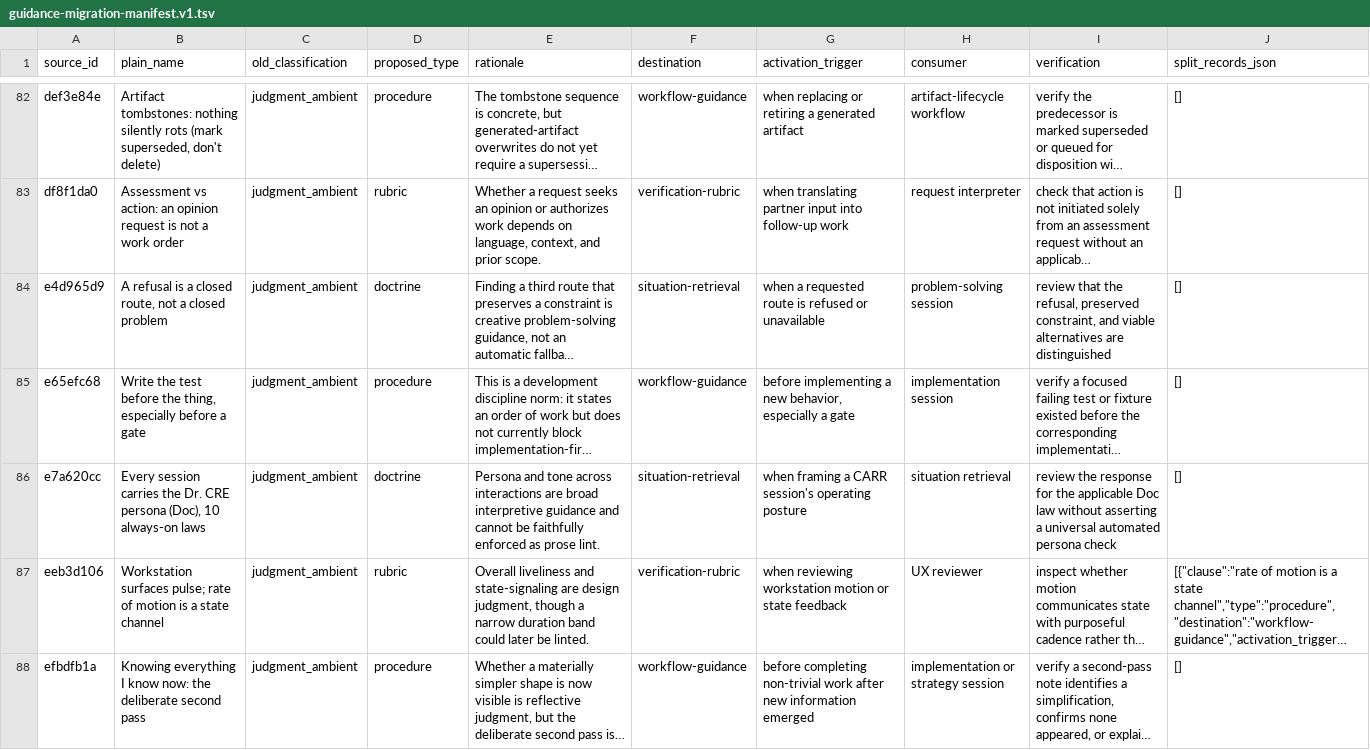
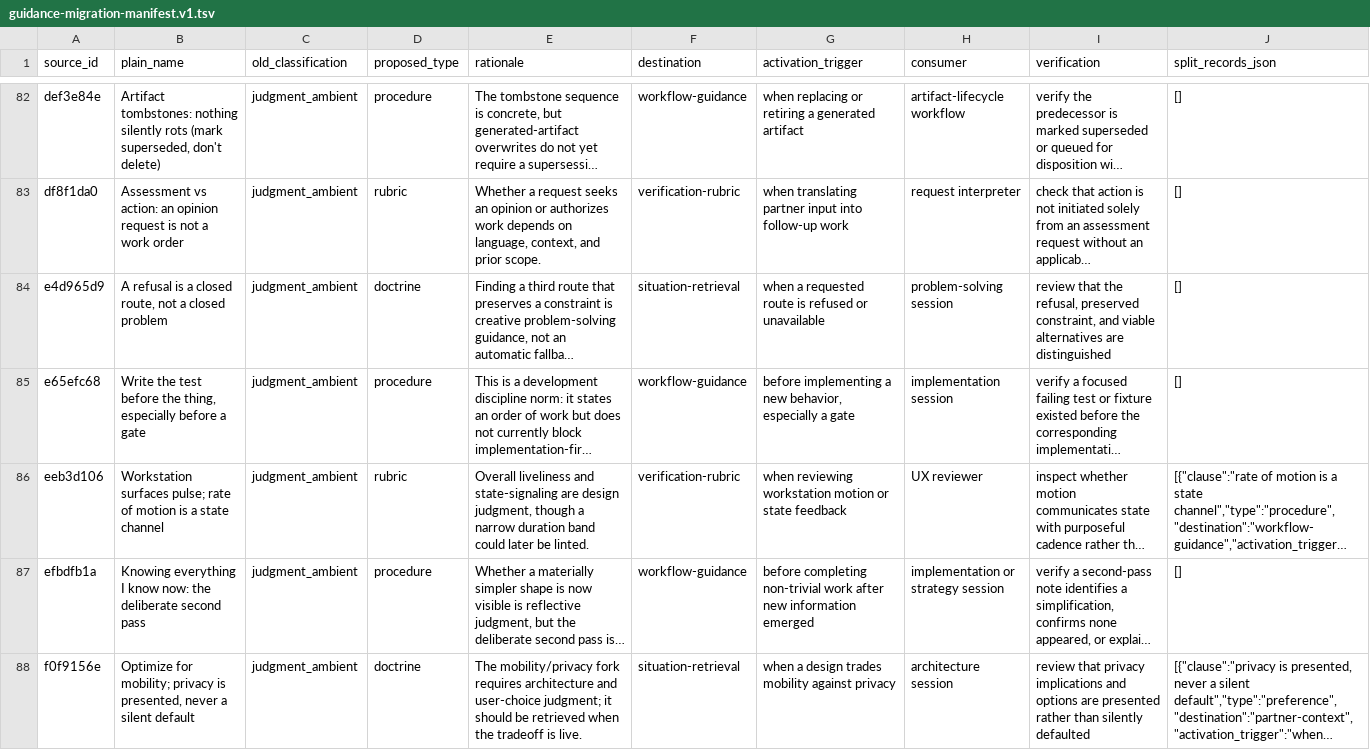
Before and after one commit to jbookout/carr-system, a TSV file: audits/guidance-migration-manifest.v1.tsv, drawn as a sheet; only a part is shown, gaps mark what is left out; the shorter side is filled out with more unchanged rows; long unchanged cells end in …; the diff names each change by its address in the sheet, - before the commit and + after, or states it on an @@ line.

Commit message:
Reconcile Typed Guidance after retiring the Doc persona rule [skip ci]

```diff
--- a/audits/guidance-migration-manifest.v1.tsv
+++ b/audits/guidance-migration-manifest.v1.tsv
-row 86: e7a620cc | Every session carries the Dr. CRE persona (Doc), 10 always-on laws | judgment_ambient | doctrine | Persona and tone across interactions are broad interpretive guidance and cannot be faithfully enforced as prose lint. | situation-retrieval | when framing a CARR session's operating posture | situation retrieval | review the response for the applicable Doc law without asserting a universal automated persona check | []
```
Also changed, not shown: 4 other files.
